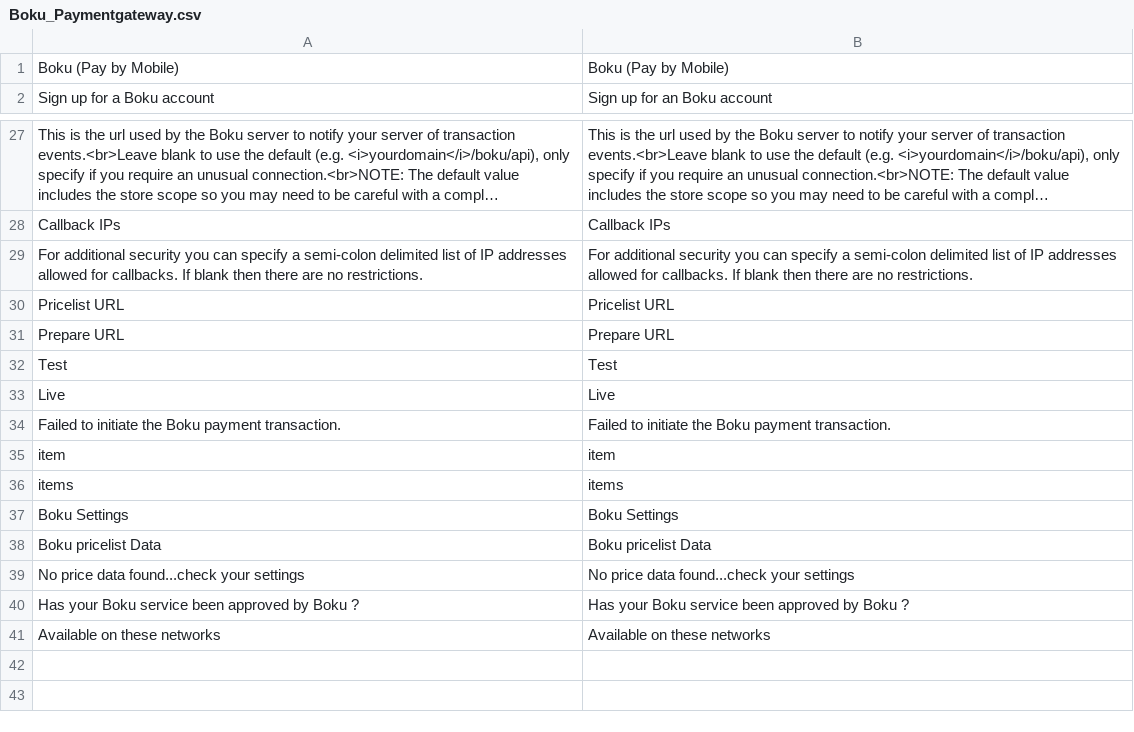
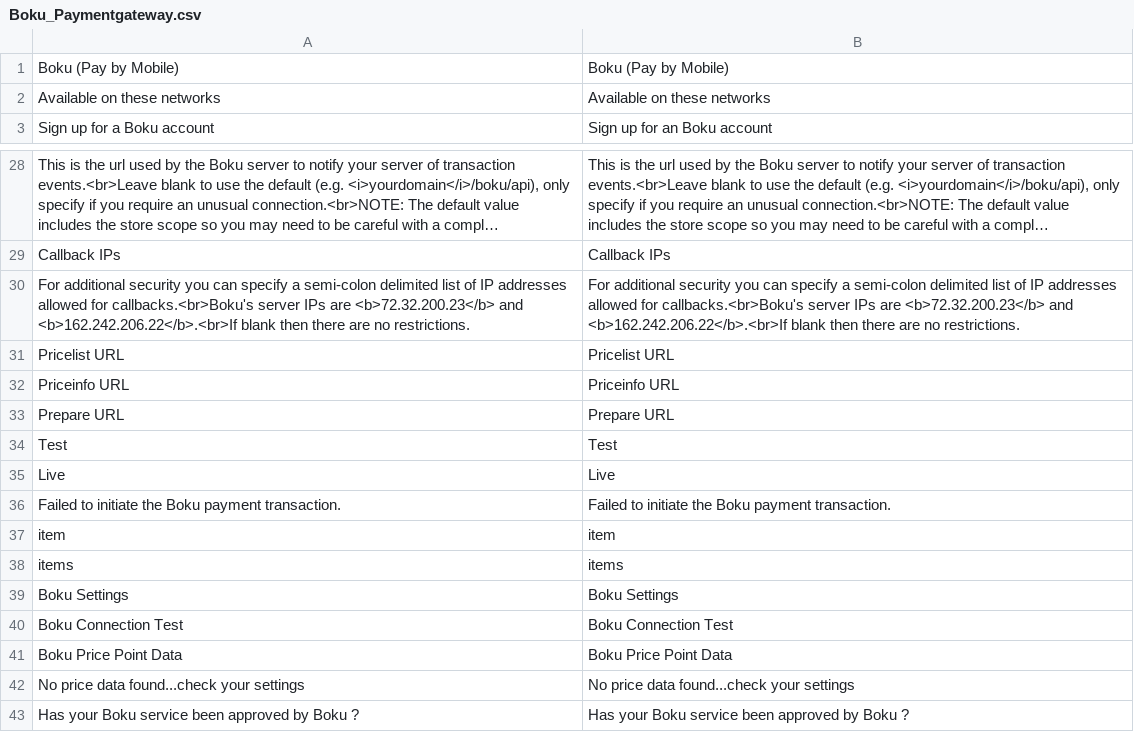
Before and after one commit to treatid/magento-boku, a CSV file: app/locale/en_US/Boku_Paymentgateway.csv, drawn as a sheet; only a part is shown, gaps mark what is left out; long unchanged cells end in ….

Commit message:
Added files via upload

```diff
--- a/app/locale/en_US/Boku_Paymentgateway.csv
+++ b/app/locale/en_US/Boku_Paymentgateway.csv
@@ -1,2 +1,3 @@
 "Boku (Pay by Mobile)","Boku (Pay by Mobile)"
+"Available on these networks","Available on these networks"
 "Sign up for a Boku account","Sign up for an Boku account"
@@ -28,4 +29,5 @@
 "Callback IPs","Callback IPs"
-"For additional security you can specify a semi-colon delimited list of IP addresses allowed for callbacks. If blank then there are no restrictions.","For additional security you can specify a semi-colon delimited list of IP addresses allowed for callbacks. If blank then there are no restrictions."
+"For additional security you can specify a semi-colon delimited list of IP addresses allowed for callbacks.<br>Boku's server IPs are <b>72.32.200.23</b> and <b>162.242.206.22</b>.<br>If blank then there are no restrictions.","For additional security you can specify a semi-colon delimited list of IP addresses allowed for callbacks.<br>Boku's server IPs are <b>72.32.200.23</b> and <b>162.242.206.22</b>.<br>If blank then there are no restrictions."
 "Pricelist URL","Pricelist URL"
+"Priceinfo URL","Priceinfo URL"
 "Prepare URL","Prepare URL"
@@ -37,5 +39,5 @@
 "Boku Settings","Boku Settings"
-"Boku pricelist Data","Boku pricelist Data"
+"Boku Connection Test","Boku Connection Test"
+"Boku Price Point Data","Boku Price Point Data"
 "No price data found...check your settings","No price data found...check your settings"
 "Has your Boku service been approved by Boku ?","Has your Boku service been approved by Boku ?"
-"Available on these networks","Available on these networks"
```
